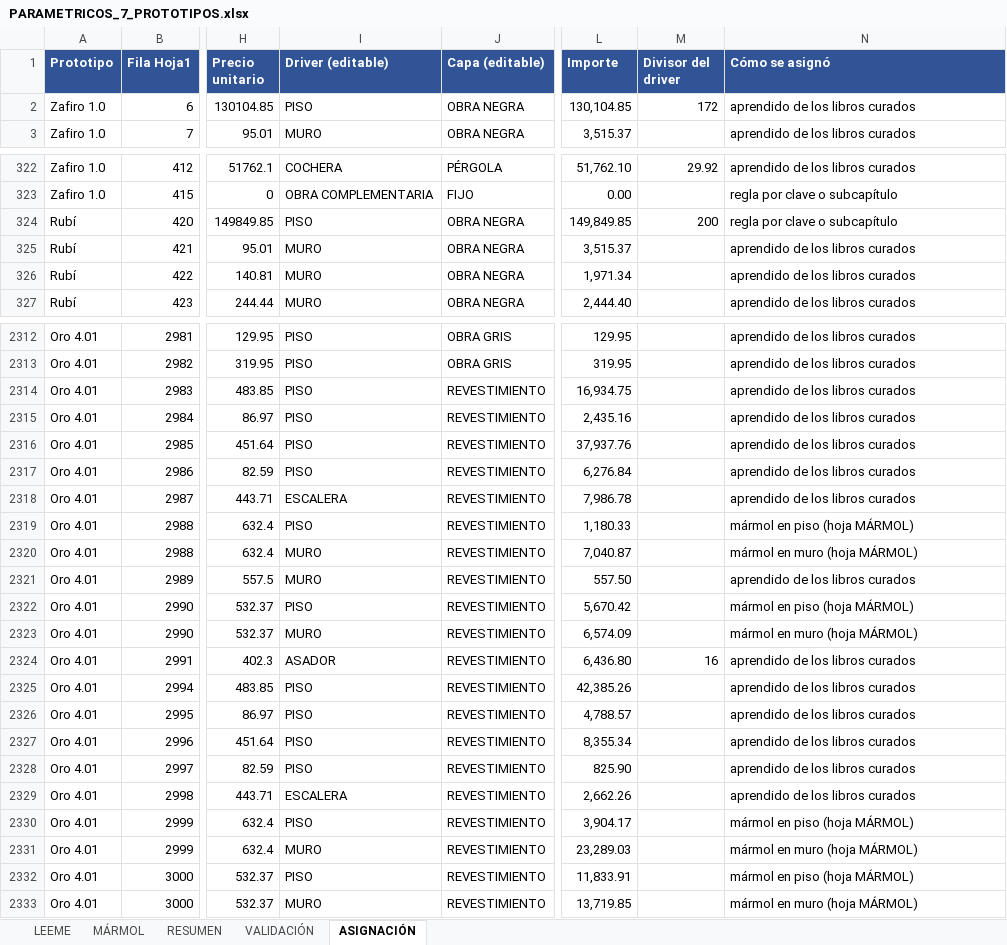
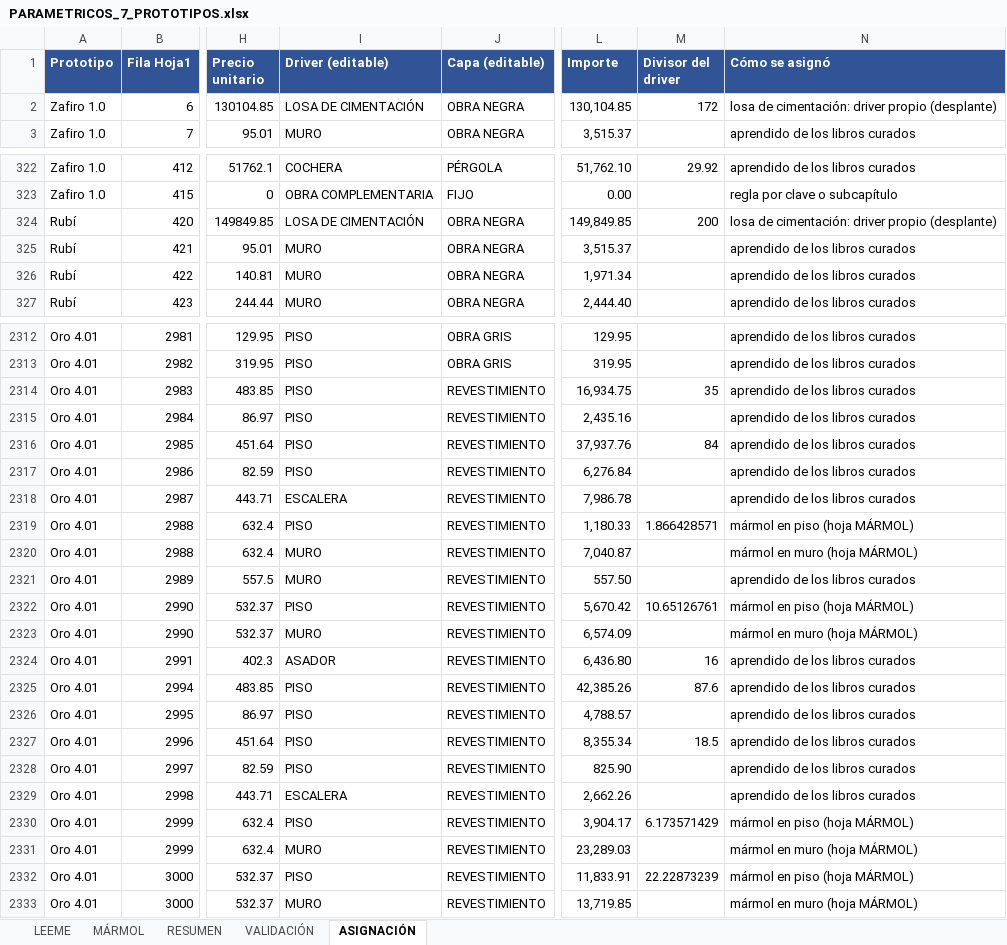
Before and after one commit to angelbar4ia-byte/CEREBRO-ERP-CONSTRUCCION, an Excel workbook: 1-mundo/fuentes/parametricos/PARAMETRICOS_7_PROTOTIPOS.xlsx, sheet ASIGNACIÓN, drawn as a sheet; only a part is shown, gaps mark what is left out; values as stored, in another font and other column widths than the file's, no borders; charts and pictures not drawn; the diff covers the shown part only; the diff names each change by its address in the sheet, - before the commit and + after, or states it on an @@ line.

```diff
--- a/1-mundo/fuentes/parametricos/PARAMETRICOS_7_PROTOTIPOS.xlsx (sheet ASIGNACIÓN)
+++ b/1-mundo/fuentes/parametricos/PARAMETRICOS_7_PROTOTIPOS.xlsx (sheet ASIGNACIÓN)
-I2 (Driver (editable)): PISO
+I2 (Driver (editable)): LOSA DE CIMENTACIÓN
-N2 (Cómo se asignó): aprendido de los libros curados
+N2 (Cómo se asignó): losa de cimentación: driver propio (desplante)
-I324 (Driver (editable)): PISO
+I324 (Driver (editable)): LOSA DE CIMENTACIÓN
-N324 (Cómo se asignó): regla por clave o subcapítulo
+N324 (Cómo se asignó): losa de cimentación: driver propio (desplante)
-M2314 (Divisor del driver): (empty)
+M2314 (Divisor del driver): 35
-M2316 (Divisor del driver): (empty)
+M2316 (Divisor del driver): 84
-M2319 (Divisor del driver): (empty)
+M2319 (Divisor del driver): 1.866428571
-M2322 (Divisor del driver): (empty)
+M2322 (Divisor del driver): 10.65126761
-M2325 (Divisor del driver): (empty)
+M2325 (Divisor del driver): 87.6
-M2327 (Divisor del driver): (empty)
+M2327 (Divisor del driver): 18.5
-M2330 (Divisor del driver): (empty)
+M2330 (Divisor del driver): 6.173571429
-M2332 (Divisor del driver): (empty)
+M2332 (Divisor del driver): 22.22873239
```
Also changed, not shown: 46 edited cells elsewhere in this sheet, sheet RESUMEN, sheet VALIDACIÓN, formulas that keep their value, 4 other files.
